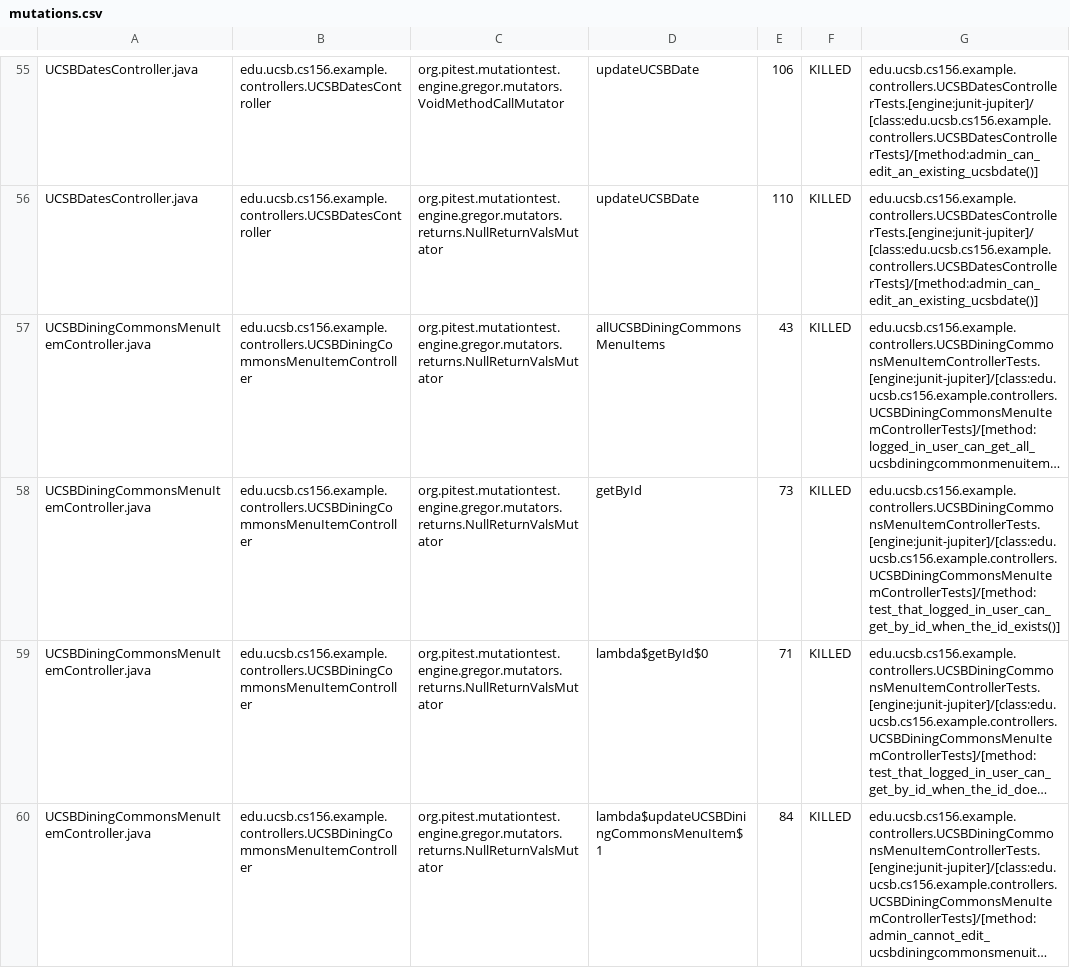
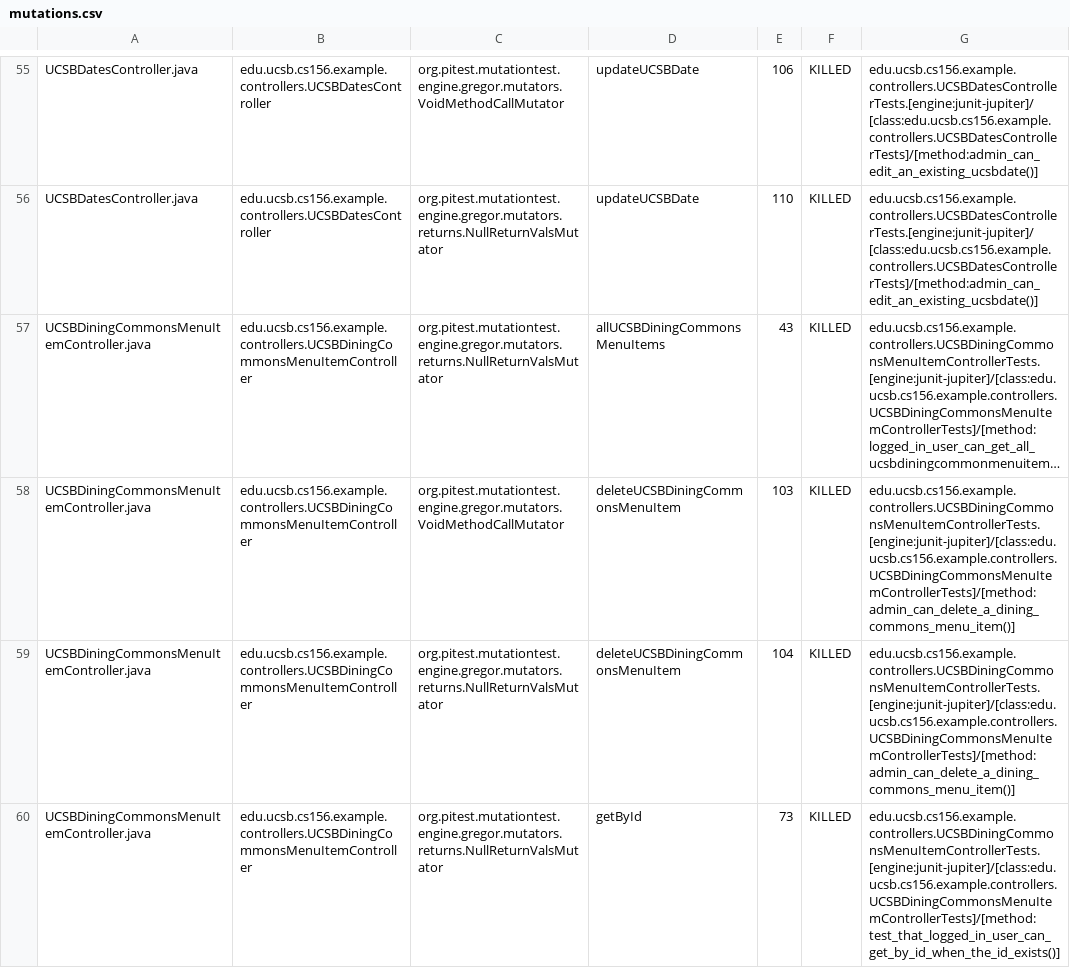
Before and after one commit to ucsb-cs156-w24/team02-w24-4pm-2, a CSV file: pitest/mutations.csv, drawn as a sheet; only a part is shown, gaps mark what is left out; the shorter side is filled out with more unchanged rows; long unchanged cells end in …; the diff covers the shown part only; the diff names each change by its address in the sheet, - before the commit and + after, or states it on an @@ line.

Commit message:
Deploying to gh-pages from @ ucsb-cs156-w24/team02-w24-4pm-2@526ee4f10e6b21ee1c77adcd50b7934070f4367c 🚀

```diff
--- a/pitest/mutations.csv
+++ b/pitest/mutations.csv
+row 58: UCSBDiningCommonsMenuItemController.java | edu.ucsb.cs156.example.controllers.UCSBDiningCommonsMenuItemController | org.pitest.mutationtest.engine.gregor.mutators.VoidMethodCallMutator | deleteUCSBDiningCommonsMenuItem | 103 | KILLED | edu.ucsb.cs156.example.controllers.UCSBDiningCommonsMenuItemControllerTests.[engine:junit-jupiter]/[class:edu.ucsb.cs156.example.controllers.UCSBDiningCommonsMenuItemControllerTests]/[method:admin_can_delete_a_dining_commons_menu_item()]
+row 59: UCSBDiningCommonsMenuItemController.java | edu.ucsb.cs156.example.controllers.UCSBDiningCommonsMenuItemController | org.pitest.mutationtest.engine.gregor.mutators.returns.NullReturnValsMutator | deleteUCSBDiningCommonsMenuItem | 104 | KILLED | edu.ucsb.cs156.example.controllers.UCSBDiningCommonsMenuItemControllerTests.[engine:junit-jupiter]/[class:edu.ucsb.cs156.example.controllers.UCSBDiningCommonsMenuItemControllerTests]/[method:admin_can_delete_a_dining_commons_menu_item()]
```
Also changed, not shown: 1 added row and 2 edited cells elsewhere in this file, 15 other files.
